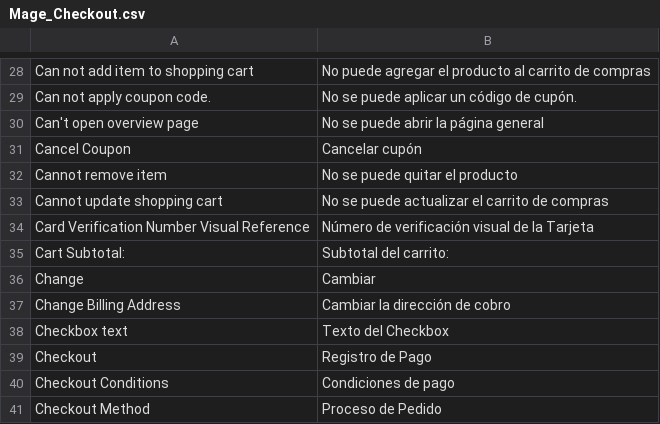
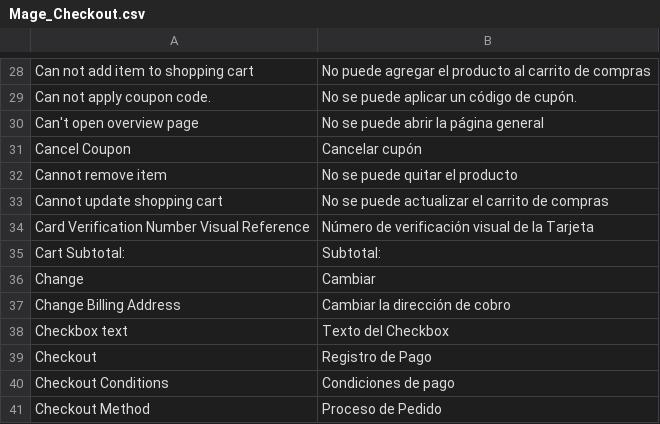
Before and after one commit to ValkymiaMagento/Magento, a CSV file: app/locale/es_AR/Mage_Checkout.csv, drawn as a sheet; only a part is shown, gaps mark what is left out.

```diff
--- a/app/locale/es_AR/Mage_Checkout.csv
+++ b/app/locale/es_AR/Mage_Checkout.csv
@@ -34,3 +34,3 @@
 "Card Verification Number Visual Reference","Número de verificación visual de la Tarjeta"
-"Cart Subtotal:","Subtotal del carrito:"
+"Cart Subtotal:","Subtotal:"
 "Change","Cambiar"
```
Also changed, not shown: app/locale/es_AR/Inchoo_SocialConnect.csv, app/locale/es_AR/Mage_Customer.csv, 19 other files.
